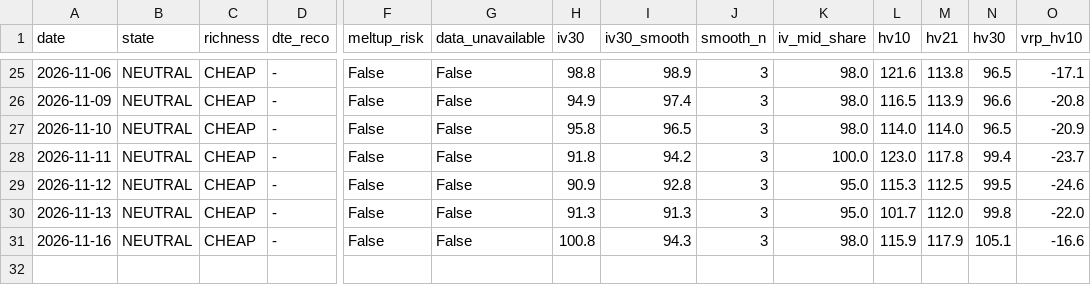
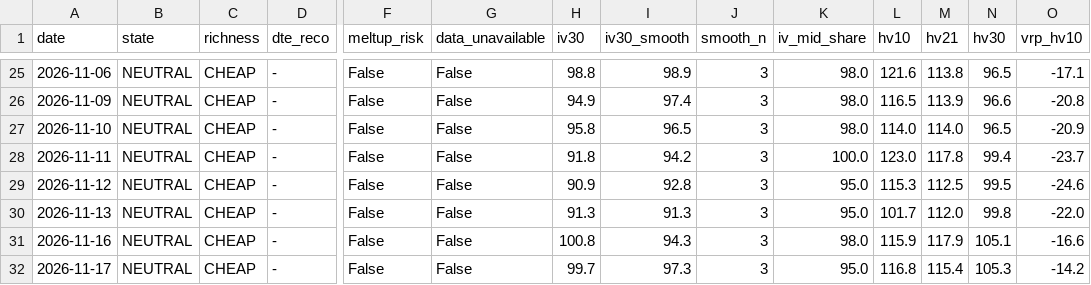
Before and after one commit to rellitch/mstr-overlay, a CSV file: asst_overlay_log.csv, drawn as a sheet; only a part is shown, gaps mark what is left out; rows hold the shown columns only; the diff names each change by its address in the sheet, - before the commit and + after, or states it on an @@ line.

```diff
--- a/asst_overlay_log.csv
+++ b/asst_overlay_log.csv
+row 32: 2026-11-17 | NEUTRAL | CHEAP | - | False | False | 99.7 | 97.3 | 3 | 95.0 | 116.8 | 115.4 | 105.3 | -14.2
```
Also changed, not shown: mstr_overlay_log.csv, 3 other files.
